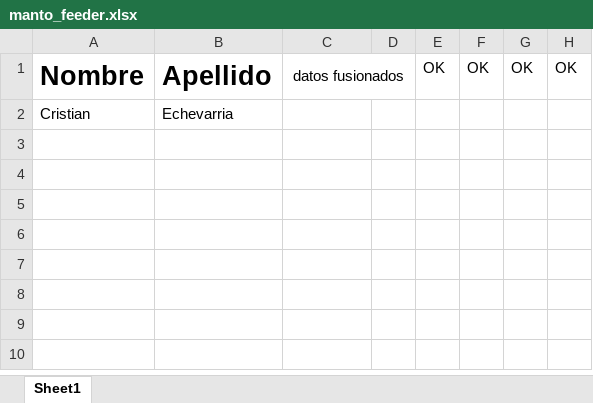
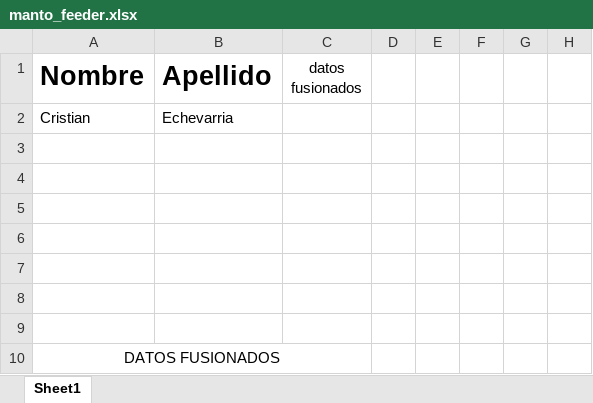
Before and after one commit to Echxvx2610/mantto_feeder, an Excel workbook: manto_feeder.xlsx, sheet Sheet1, drawn as a sheet; values as stored, in another font and other column widths than the file's, no borders; removed rows and columns are numbered as before the commit, all else as after; the diff names each change by its address in the sheet, - before the commit and + after, or states it on an @@ line.

```diff
--- a/manto_feeder.xlsx (sheet Sheet1)
+++ b/manto_feeder.xlsx (sheet Sheet1)
-C1:D1 merged
-E1: OK
+E1: (empty)
-F1: OK
+F1: (empty)
-G1: OK
+G1: (empty)
-H1: OK
+H1: (empty)
+row 3: (empty)
+row 4: (empty)
+row 5: (empty)
+row 6: (empty)
+row 7: (empty)
+row 8: (empty)
+row 9: (empty)
+row 10: DATOS FUSIONADOS
```
Also changed, not shown: 1 other file.
